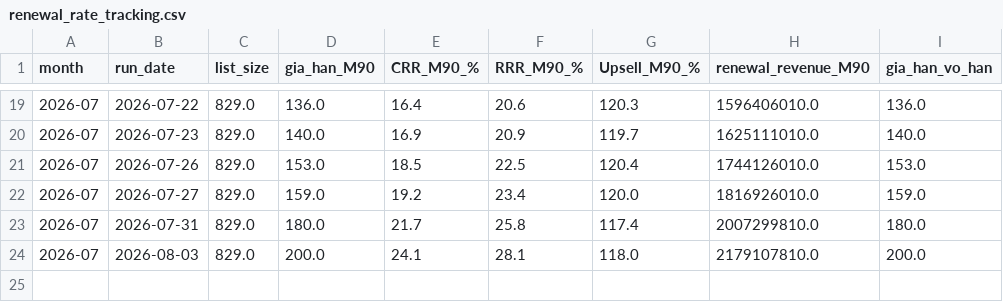
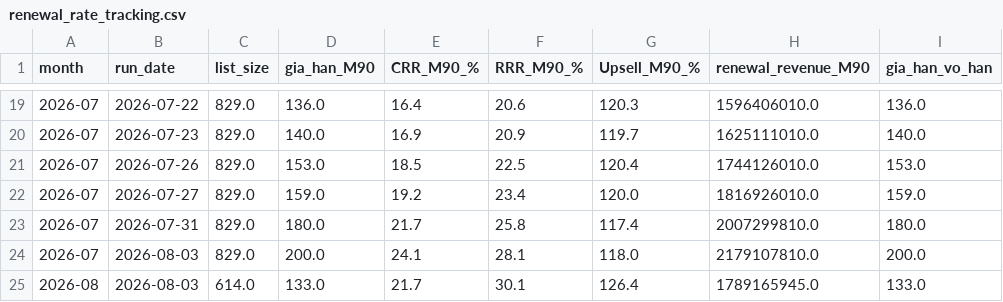
Before and after one commit to hieuhnmplanner-bot/da-re, a CSV file: Output/renewal_rate_tracking.csv, drawn as a sheet; only a part is shown, gaps mark what is left out; the diff names each change by its address in the sheet, - before the commit and + after, or states it on an @@ line.

Commit message:
monthly list 2026-08

```diff
--- a/Output/renewal_rate_tracking.csv
+++ b/Output/renewal_rate_tracking.csv
+row 25: 2026-08 | 2026-08-03 | 614.0 | 133.0 | 21.7 | 30.1 | 126.4 | 1789165945.0 | 133.0
```
Also changed, not shown: Output/dormant_2026-08-03.csv, 2 other files.
